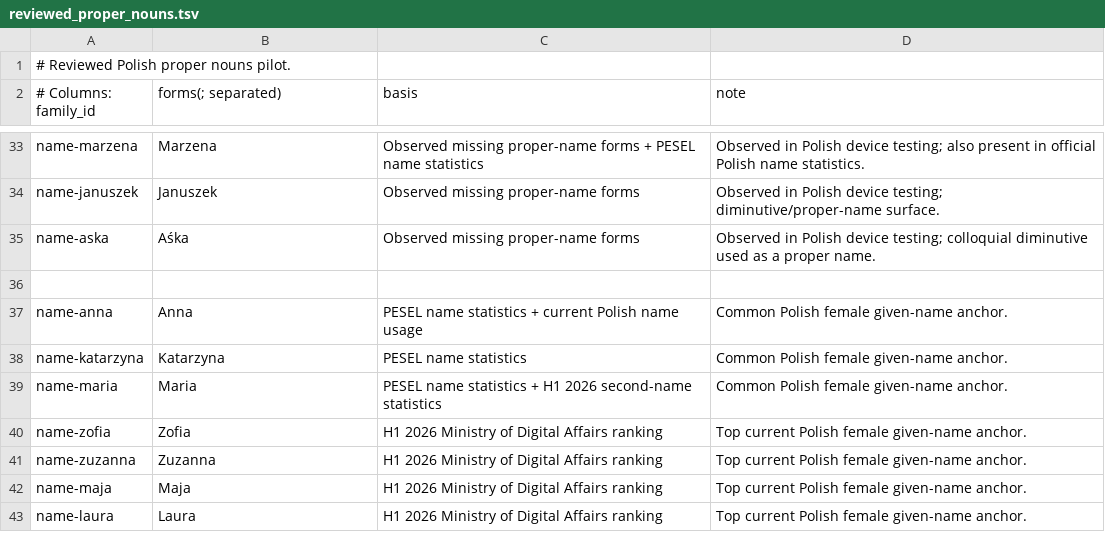
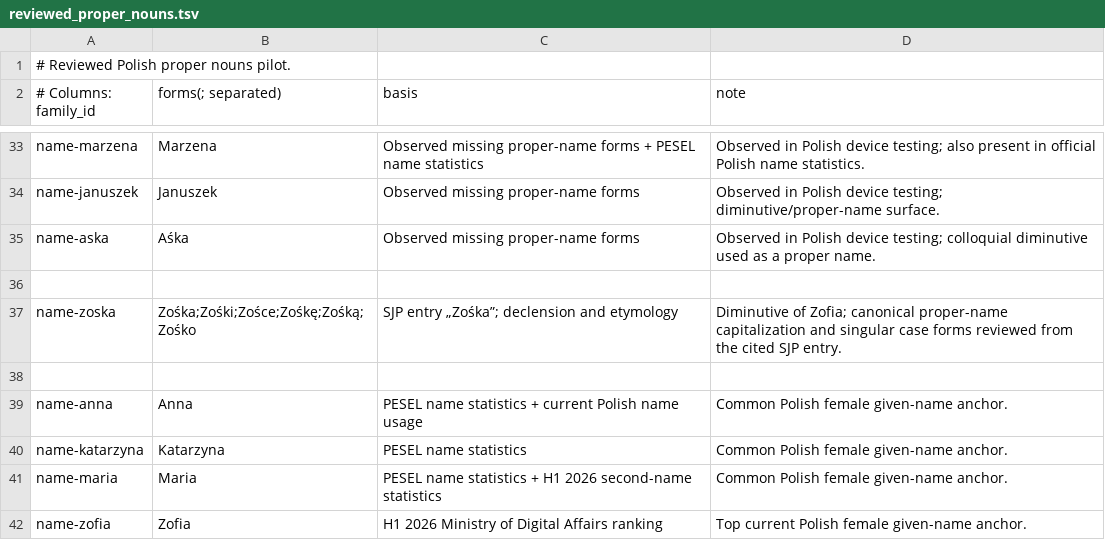
Before and after one commit to jakamilek/CleverKeys-langpack-pl, a TSV file: sources/staging/reviewed_proper_nouns.tsv, drawn as a sheet; only a part is shown, gaps mark what is left out; the shorter side is filled out with more unchanged rows.

Commit message:
Add reviewed Zośka proper-name forms

```diff
--- a/sources/staging/reviewed_proper_nouns.tsv
+++ b/sources/staging/reviewed_proper_nouns.tsv
@@ -36,2 +36,4 @@ name-aska	Aśka	Observed missing proper-name forms	Observed in Polish device tes
 
+name-zoska	Zośka;Zośki;Zośce;Zośkę;Zośką;Zośko	SJP entry „Zośka”; declension and etymology	Diminutive of Zofia; canonical proper-name capitalization and singular case forms reviewed from the cited SJP entry.
+
 name-anna	Anna	PESEL name statistics + current Polish name usage	Common Polish female given-name anchor.
```
